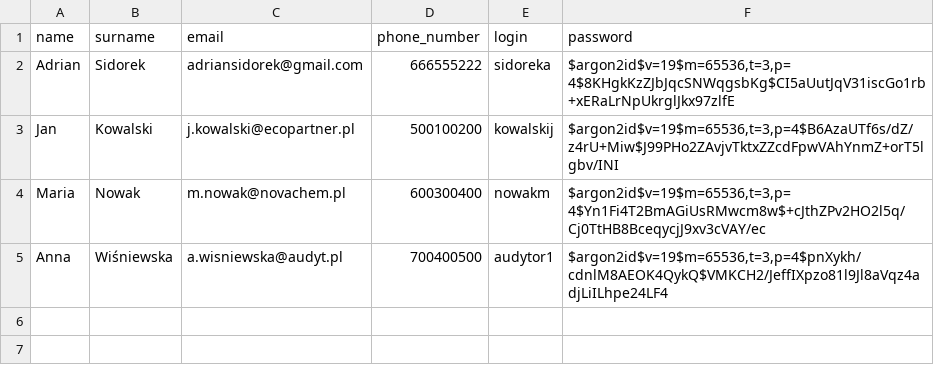
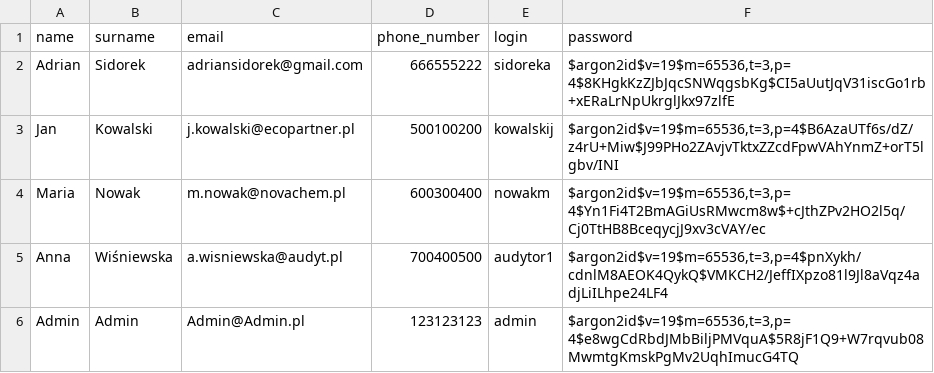
Before and after one commit to infoshareacademy/jpydzr10-emission-impossible, a CSV file: data_files/tbl_users.csv, drawn as a sheet.

```diff
--- a/data_files/tbl_users.csv
+++ b/data_files/tbl_users.csv
@@ -5 +5,2 @@ Maria,Nowak,m.nowak@novachem.pl,600300400,nowakm,"$argon2id$v=19$m=65536,t=3,p=4
 Anna,Wiśniewska,a.wisniewska@audyt.pl,700400500,audytor1,"$argon2id$v=19$m=65536,t=3,p=4$pnXykh/cdnlM8AEOK4QykQ$VMKCH2/JeffIXpzo81l9Jl8aVqz4adjLiILhpe24LF4"
+Admin,Admin,Admin@Admin.pl,123123123,admin,"$argon2id$v=19$m=65536,t=3,p=4$e8wgCdRbdJMbBiljPMVquA$5R8jF1Q9+W7rqvub08MwmtgKmskPgMv2UqhImucG4TQ"
```
Also changed, not shown: data_files/emissions.csv, 3 other files.
